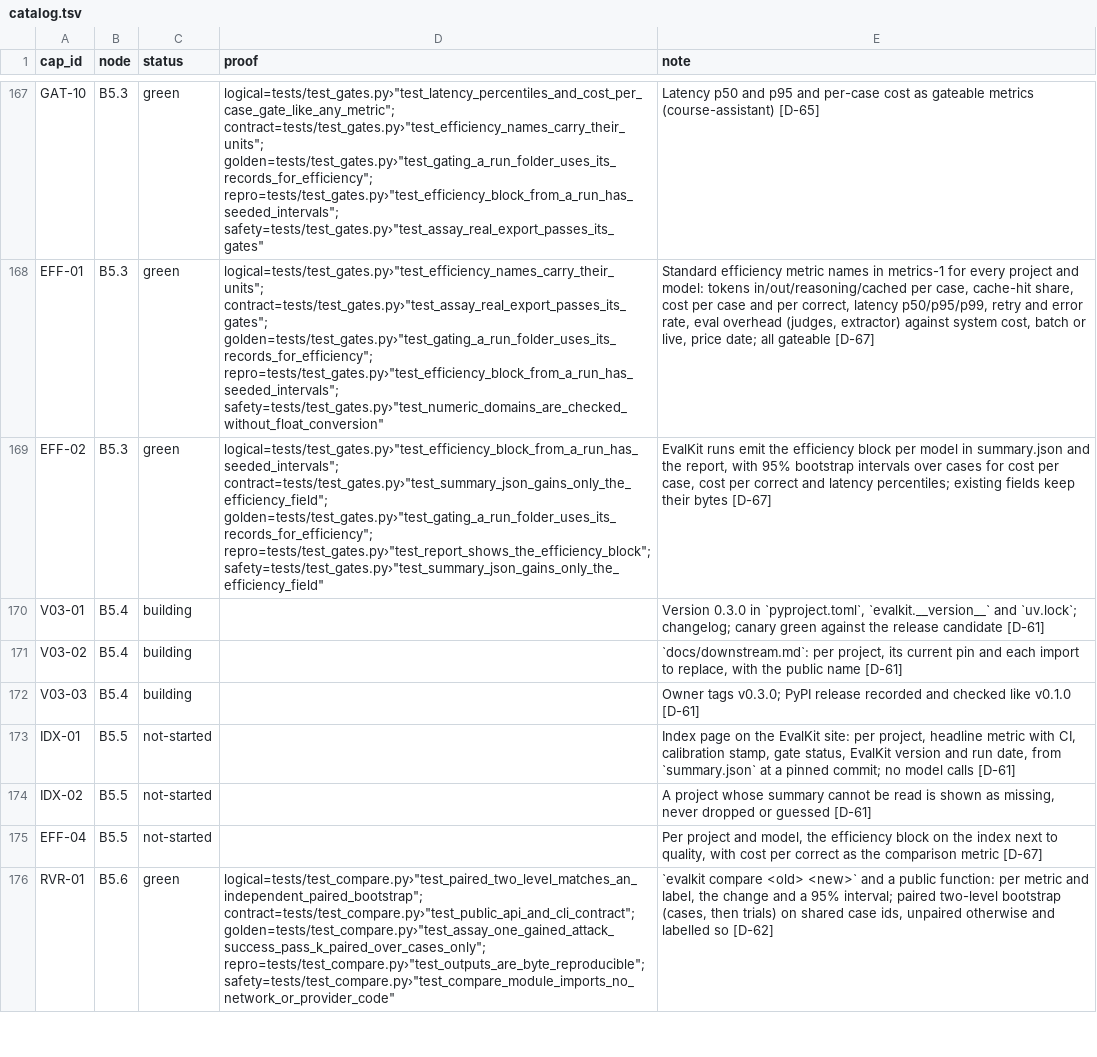
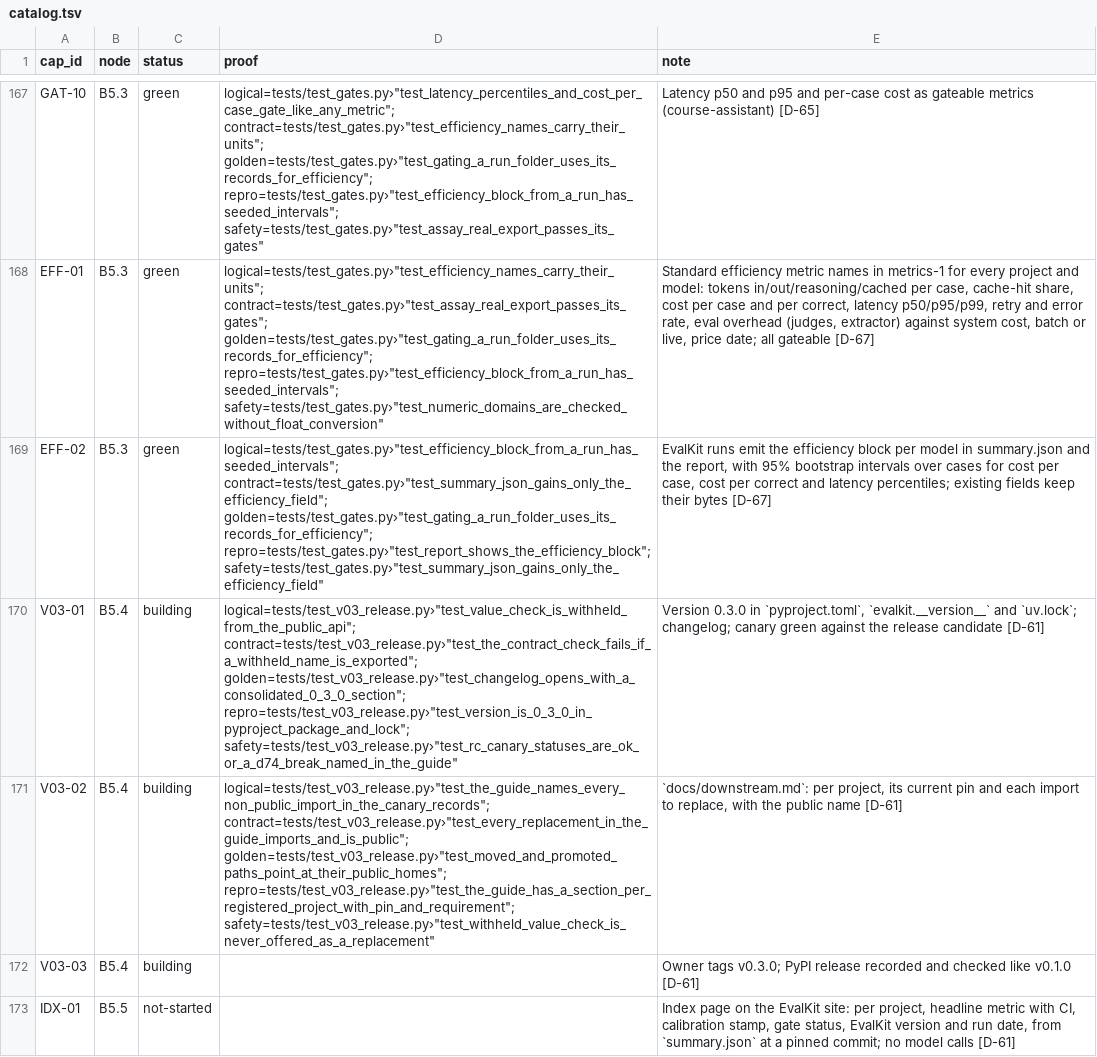
Before and after one commit to biplob819/evalkit, a TSV file: docs/graph/catalog.tsv, drawn as a sheet; only a part is shown, gaps mark what is left out; the shorter side is filled out with more unchanged rows; the diff names each change by its address in the sheet, - before the commit and + after, or states it on an @@ line.

```diff
--- a/docs/graph/catalog.tsv
+++ b/docs/graph/catalog.tsv
-D170 (proof): (empty)
+D170 (proof): logical=tests/test_v03_release.py›"test_value_check_is_withheld_from_the_public_api"; contract=tests/test_v03_release.py›"test_the_contract_check_fails_if_a_withheld_name_is_exported"; golden=tests/test_v03_release.py›"test_changelog_opens_with_a_consolidated_0_3_0_section"; repro=tests/test_v03_release.py›"test_version_is_0_3_0_in_pyproject_package_and_lock"; safety=tests/test_v03_release.py›"test_rc_canary_statuses_are_ok_or_a_d74_break_named_in_the_guide"
-D171 (proof): (empty)
+D171 (proof): logical=tests/test_v03_release.py›"test_the_guide_names_every_non_public_import_in_the_canary_records"; contract=tests/test_v03_release.py›"test_every_replacement_in_the_guide_imports_and_is_public"; golden=tests/test_v03_release.py›"test_moved_and_promoted_paths_point_at_their_public_homes"; repro=tests/test_v03_release.py›"test_the_guide_has_a_section_per_registered_project_with_pin_and_requirement"; safety=tests/test_v03_release.py›"test_withheld_value_check_is_never_offered_as_a_replacement"
```
Also changed, not shown: 1 other file.
